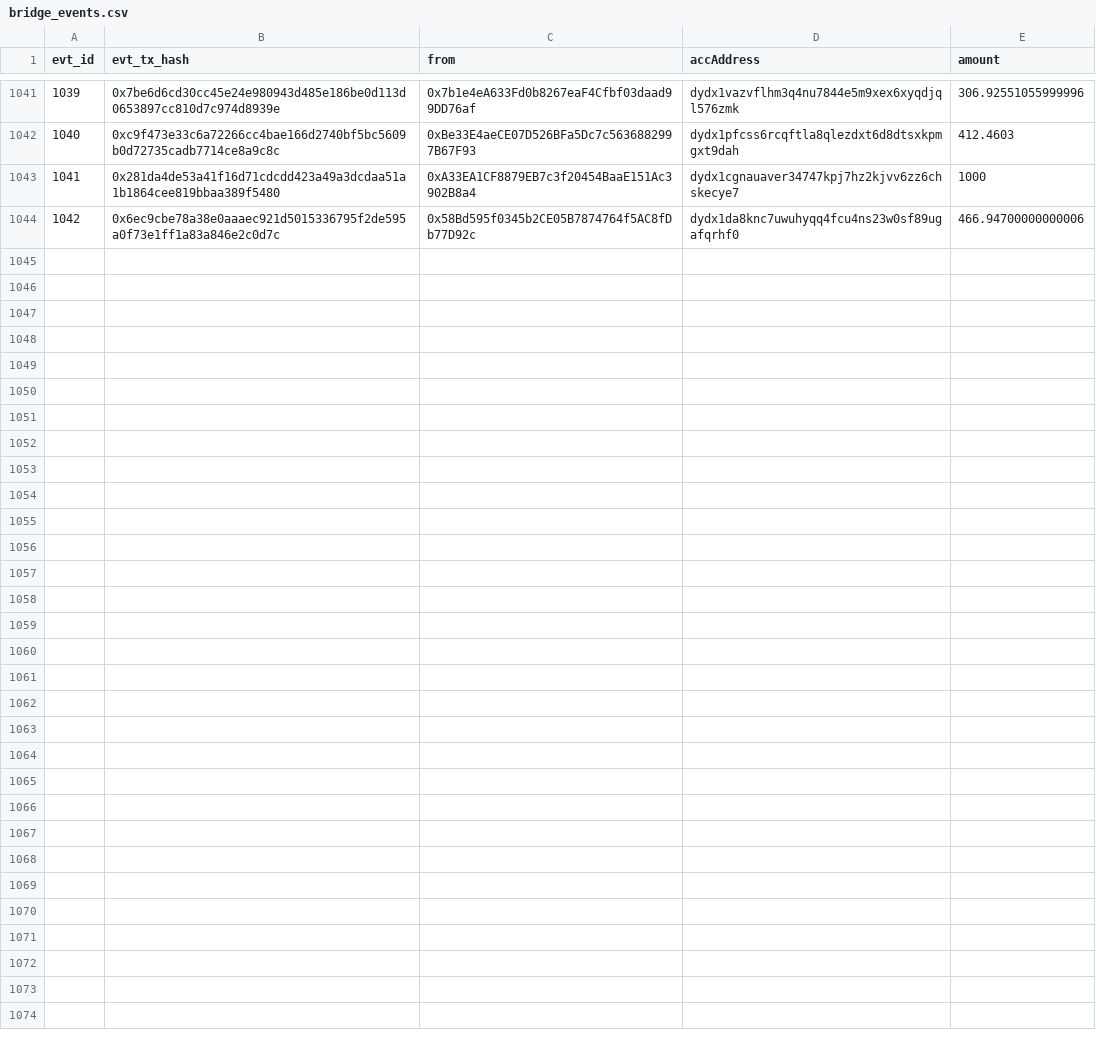
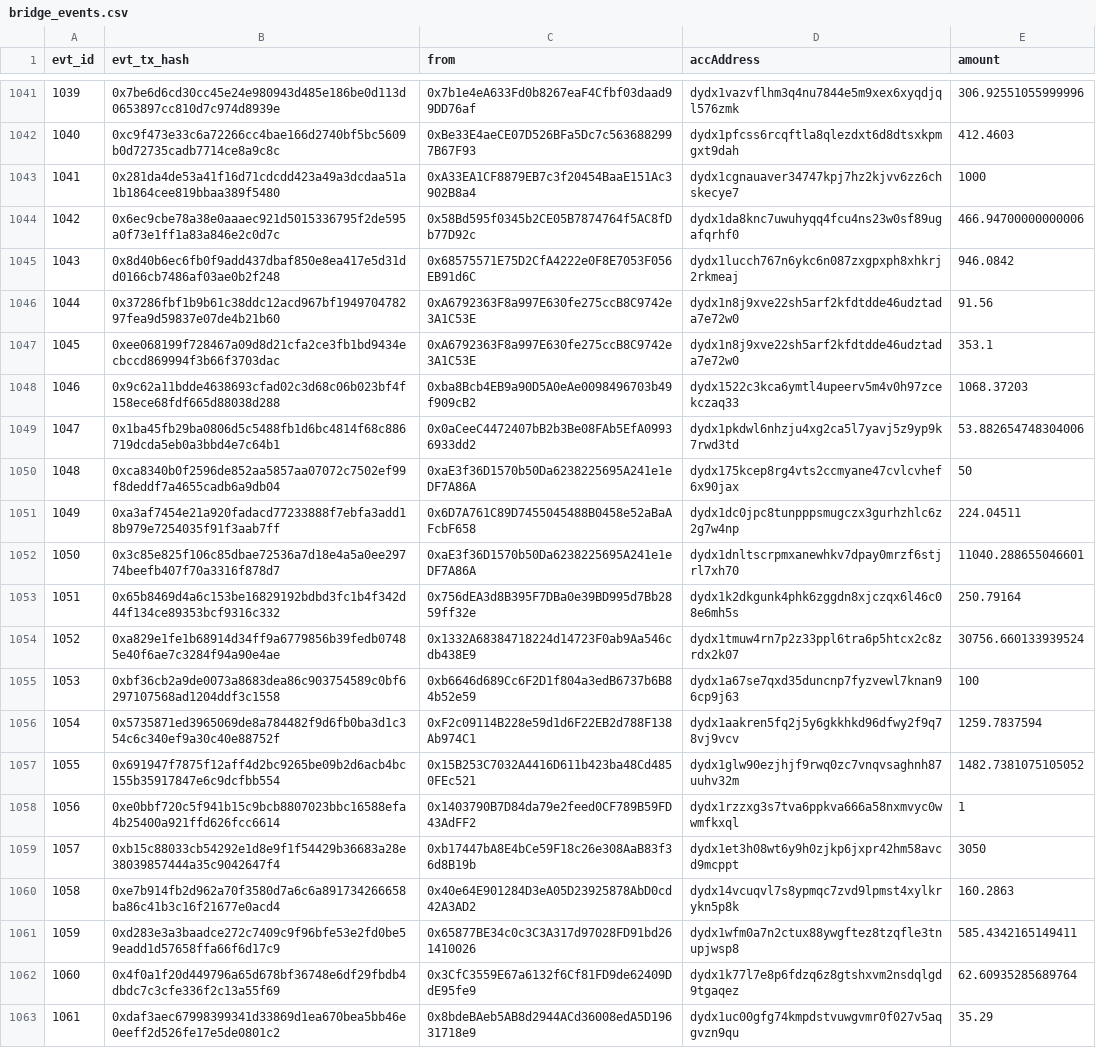
Before and after one commit to cbergz/dydx-bridge-monitor, a CSV file: bridge_events.csv, drawn as a sheet; only a part is shown, gaps mark what is left out; the diff covers the shown part only.

```diff
--- a/bridge_events.csv
+++ b/bridge_events.csv
@@ -1044 +1044,20 @@ evt_id,evt_tx_hash,from,accAddress,amount
 1042,0x6ec9cbe78a38e0aaaec921d5015336795f2de595a0f73e1ff1a83a846e2c0d7c,0x58Bd595f0345b2CE05B7874764f5AC8fDb77D92c,dydx1da8knc7uwuhyqq4fcu4ns23w0sf89ugafqrhf0,466.94700000000006
+1043,0x8d40b6ec6fb0f9add437dbaf850e8ea417e5d31dd0166cb7486af03ae0b2f248,0x68575571E75D2CfA4222e0F8E7053F056EB91d6C,dydx1lucch767n6ykc6n087zxgpxph8xhkrj2rkmeaj,946.0842
+1044,0x37286fbf1b9b61c38ddc12acd967bf194970478297fea9d59837e07de4b21b60,0xA6792363F8a997E630fe275ccB8C9742e3A1C53E,dydx1n8j9xve22sh5arf2kfdtdde46udztada7e72w0,91.56
+1045,0xee068199f728467a09d8d21cfa2ce3fb1bd9434ecbccd869994f3b66f3703dac,0xA6792363F8a997E630fe275ccB8C9742e3A1C53E,dydx1n8j9xve22sh5arf2kfdtdde46udztada7e72w0,353.1
+1046,0x9c62a11bdde4638693cfad02c3d68c06b023bf4f158ece68fdf665d88038d288,0xba8Bcb4EB9a90D5A0eAe0098496703b49f909cB2,dydx1522c3kca6ymtl4upeerv5m4v0h97zcekczaq33,1068.37203
+1047,0x1ba45fb29ba0806d5c5488fb1d6bc4814f68c886719dcda5eb0a3bbd4e7c64b1,0x0aCeeC4472407bB2b3Be08FAb5EfA09936933dd2,dydx1pkdwl6nhzju4xg2ca5l7yavj5z9yp9k7rwd3td,53.882654748304006
+1048,0xca8340b0f2596de852aa5857aa07072c7502ef99f8deddf7a4655cadb6a9db04,0xaE3f36D1570b50Da6238225695A241e1eDF7A86A,dydx175kcep8rg4vts2ccmyane47cvlcvhef6x90jax,50
+1049,0xa3af7454e21a920fadacd77233888f7ebfa3add18b979e7254035f91f3aab7ff,0x6D7A761C89D7455045488B0458e52aBaAFcbF658,dydx1dc0jpc8tunpppsmugczx3gurhzhlc6z2g7w4np,224.04511
+1050,0x3c85e825f106c85dbae72536a7d18e4a5a0ee29774beefb407f70a3316f878d7,0xaE3f36D1570b50Da6238225695A241e1eDF7A86A,dydx1dnltscrpmxanewhkv7dpay0mrzf6stjrl7xh70,11040.288655046601
+1051,0x65b8469d4a6c153be16829192bdbd3fc1b4f342d44f134ce89353bcf9316c332,0x756dEA3d8B395F7DBa0e39BD995d7Bb2859ff32e,dydx1k2dkgunk4phk6zggdn8xjczqx6l46c08e6mh5s,250.79164
+1052,0xa829e1fe1b68914d34ff9a6779856b39fedb07485e40f6ae7c3284f94a90e4ae,0x1332A68384718224d14723F0ab9Aa546cdb438E9,dydx1tmuw4rn7p2z33ppl6tra6p5htcx2c8zrdx2k07,30756.660133939524
+1053,0xbf36cb2a9de0073a8683dea86c903754589c0bf6297107568ad1204ddf3c1558,0xb6646d689Cc6F2D1f804a3edB6737b6B84b52e59,dydx1a67se7qxd35duncnp7fyzvewl7knan96cp9j63,100
+1054,0x5735871ed3965069de8a784482f9d6fb0ba3d1c354c6c340ef9a30c40e88752f,0xF2c09114B228e59d1d6F22EB2d788F138Ab974C1,dydx1aakren5fq2j5y6gkkhkd96dfwy2f9q78vj9vcv,1259.7837594
+1055,0x691947f7875f12aff4d2bc9265be09b2d6acb4bc155b35917847e6c9dcfbb554,0x15B253C7032A4416D611b423ba48Cd4850FEc521,dydx1glw90ezjhjf9rwq0zc7vnqvsaghnh87uuhv32m,1482.7381075105052
+1056,0xe0bbf720c5f941b15c9bcb8807023bbc16588efa4b25400a921ffd626fcc6614,0x1403790B7D84da79e2feed0CF789B59FD43AdFF2,dydx1rzzxg3s7tva6ppkva666a58nxmvyc0wwmfkxql,1
+1057,0xb15c88033cb54292e1d8e9f1f54429b36683a28e38039857444a35c9042647f4,0xb17447bA8E4bCe59F18c26e308AaB83f36d8B19b,dydx1et3h08wt6y9h0zjkp6jxpr42hm58avcd9mcppt,3050
+1058,0xe7b914fb2d962a70f3580d7a6c6a891734266658ba86c41b3c16f21677e0acd4,0x40e64E901284D3eA05D23925878AbD0cd42A3AD2,dydx14vcuqvl7s8ypmqc7zvd9lpmst4xylkrykn5p8k,160.2863
+1059,0xd283e3a3baadce272c7409c9f96bfe53e2fd0be59eadd1d57658ffa66f6d17c9,0x65877BE34c0c3C3A317d97028FD91bd261410026,dydx1wfm0a7n2ctux88ywgftez8tzqfle3tnupjwsp8,585.4342165149411
+1060,0x4f0a1f20d449796a65d678bf36748e6df29fbdb4dbdc7c3cfe336f2c13a55f69,0x3CfC3559E67a6132f6Cf81FD9de62409DdE95fe9,dydx1k77l7e8p6fdzq6z8gtshxvm2nsdqlgd9tgaqez,62.60935285689764
+1061,0xdaf3aec67998399341d33869d1ea670bea5bb46e0eeff2d526fe17e5de0801c2,0x8bdeBAeb5AB8d2944ACd36008edA5D19631718e9,dydx1uc00gfg74kmpdstvuwgvmr0f027v5aqgvzn9qu,35.29
```
Also changed, not shown: 14 added rows elsewhere in this file, 1 other file.
